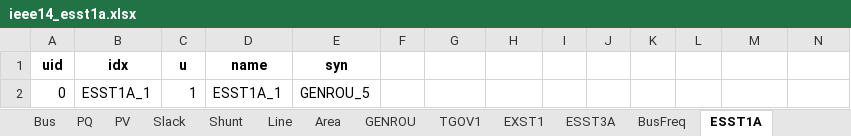
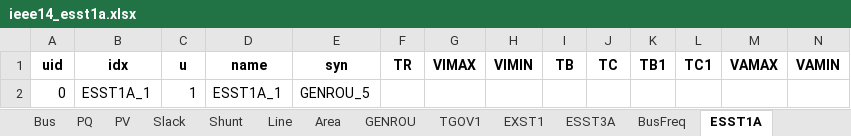
Before and after one commit to CURENT/andes, an Excel workbook: andes/cases/ieee14/ieee14_esst1a.xlsx, sheet ESST1A, drawn as a sheet; only a part is shown; values as stored, in another font and other column widths than the file's, no borders; removed rows and columns are numbered as before the commit, all else as after; rows hold the shown columns only; the diff names each change by its address in the sheet, - before the commit and + after, or states it on an @@ line.

Commit message:
Revised ESST1A input file.

```diff
--- a/andes/cases/ieee14/ieee14_esst1a.xlsx (sheet ESST1A)
+++ b/andes/cases/ieee14/ieee14_esst1a.xlsx (sheet ESST1A)
-row 1: uid | idx | u | name | syn
+row 1: uid | idx | u | name | syn | TR | VIMAX | VIMIN | TB | TC | TB1 | TC1 | VAMAX | VAMIN
```
